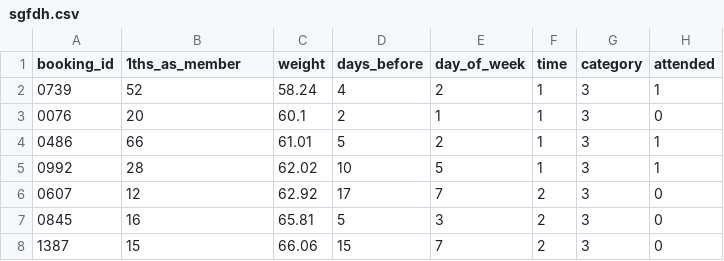
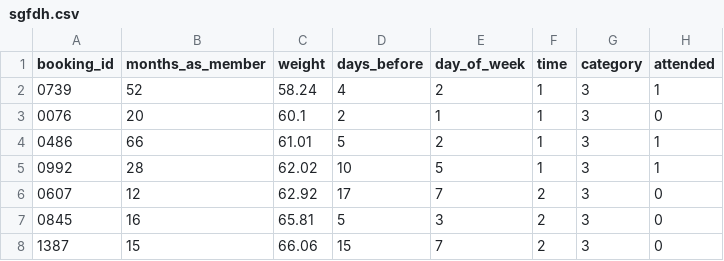
Before and after one commit to ArtemTop495/MOIBD, a CSV file: sgfdh.csv, drawn as a sheet; only a part is shown.

```diff
--- a/sgfdh.csv
+++ b/sgfdh.csv
@@ -1,2 +1,2 @@
-booking_id,1ths_as_member,weight,days_before,day_of_week,time,category,attended
+booking_id,months_as_member,weight,days_before,day_of_week,time,category,attended
 0739,52,58.24,4,2,1,3,1
```
Also changed, not shown: 2 other files.
